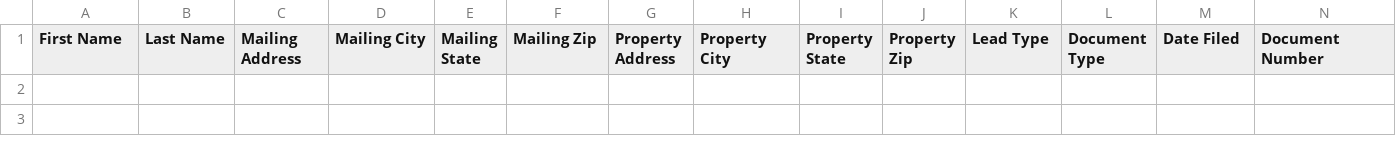
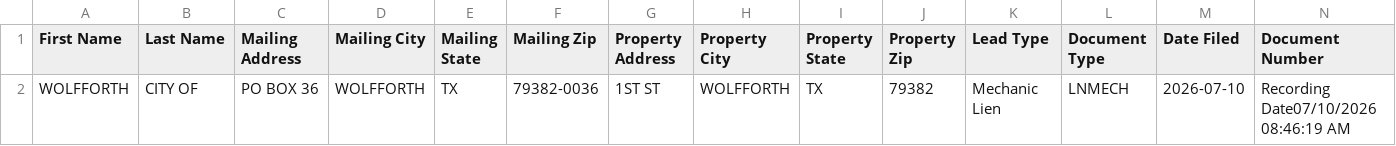
Before and after one commit to Electrumtexas/lubbock-intel, a CSV file: data/ghl_export.csv, drawn as a sheet; only a part is shown; rows hold the shown columns only; the diff names each change by its address in the sheet, - before the commit and + after, or states it on an @@ line.

```diff
--- a/data/ghl_export.csv
+++ b/data/ghl_export.csv
+row 2: WOLFFORTH | CITY OF | PO BOX 36 | WOLFFORTH | TX | 79382-0036 | 1ST ST | WOLFFORTH | TX | 79382 | Mechanic Lien | LNMECH | 2026-07-10 | Recording Date07/10/2026 08:46:19 AM
```
Also changed, not shown: 5 other files.
